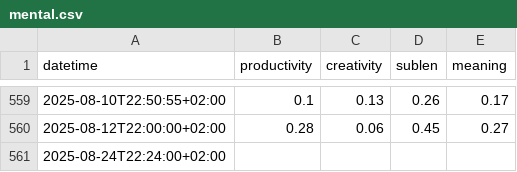
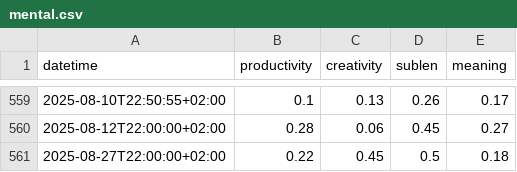
Before and after one commit to niplav/niplav.github.io, a CSV file: data/mental.csv, drawn as a sheet; only a part is shown, gaps mark what is left out.

```diff
--- a/data/mental.csv
+++ b/data/mental.csv
@@ -560,2 +560,2 @@
 2025-08-12T22:00:00+02:00,0.28,0.06,0.45,0.27
-2025-08-24T22:24:00+02:00,,,,
+2025-08-27T22:00:00+02:00,0.22,0.45,0.5,0.18
```
Also changed, not shown: 1 other file.
